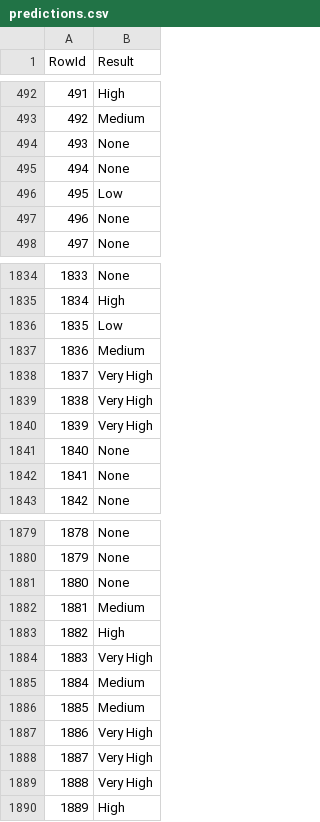
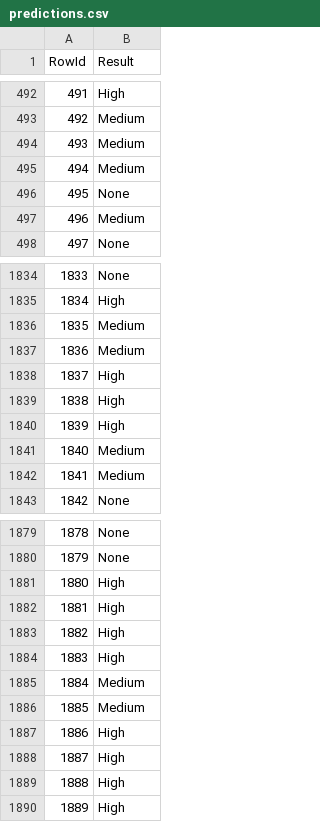
Before and after one commit to simaobarroso/tp-daa, a CSV file: competicao/predictions.csv, drawn as a sheet; only a part is shown, gaps mark what is left out; the diff covers the shown part only.

```diff
--- a/competicao/predictions.csv
+++ b/competicao/predictions.csv
@@ -493,6 +493,6 @@ RowId,Result
 492,Medium
-493,None
-494,None
-495,Low
-496,None
+493,Medium
+494,Medium
+495,None
+496,Medium
 497,None
@@ -1835,9 +1835,9 @@ RowId,Result
 1834,High
-1835,Low
+1835,Medium
 1836,Medium
-1837,Very High
-1838,Very High
-1839,Very High
-1840,None
-1841,None
+1837,High
+1838,High
+1839,High
+1840,Medium
+1841,Medium
 1842,None
@@ -1880,11 +1880,11 @@ RowId,Result
 1879,None
-1880,None
-1881,Medium
+1880,High
+1881,High
 1882,High
-1883,Very High
+1883,High
 1884,Medium
 1885,Medium
-1886,Very High
-1887,Very High
-1888,Very High
+1886,High
+1887,High
+1888,High
 1889,High
```
Also changed, not shown: 130 edited cells elsewhere in this file, 1 other file.
